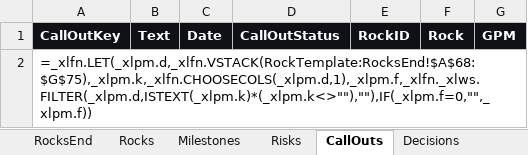
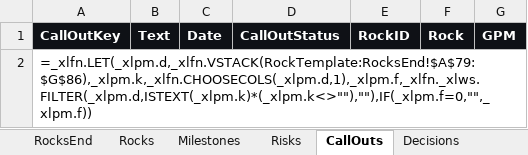
Before and after one commit to dalhhorn-ship-it/rocktracker, an Excel workbook: data/workbook.xlsx, sheet CallOuts, drawn as a sheet; values as stored, in another font and other column widths than the file's, no borders; formulas without a stored value are shown as written; the diff names each change by its address in the sheet, - before the commit and + after, or states it on an @@ line.

```diff
--- a/data/workbook.xlsx (sheet CallOuts)
+++ b/data/workbook.xlsx (sheet CallOuts)
-A2: =_xlfn.LET(_xlpm.d,_xlfn.VSTACK(RockTemplate:RocksEnd!$A$68:$G$75),_xlpm.k,_xlfn.CHOOSECOLS(_xlpm.d,1),_xlpm.f,_xlfn._xlws.FILTER(_xlpm.d,ISTEXT(_xlpm.k)*(_xlpm.k<>""),""),IF(_xlpm.f=0,"",_xlpm.f))
+A2: =_xlfn.LET(_xlpm.d,_xlfn.VSTACK(RockTemplate:RocksEnd!$A$79:$G$86),_xlpm.k,_xlfn.CHOOSECOLS(_xlpm.d,1),_xlpm.f,_xlfn._xlws.FILTER(_xlpm.d,ISTEXT(_xlpm.k)*(_xlpm.k<>""),""),IF(_xlpm.f=0,"",_xlpm.f))
```
Also changed, not shown: sheet R01 Checkout Speed, sheet R03 Same Day Fulfilment, sheet R02 Guided Onboarding, sheet R05 Legacy Returns, sheet R04 Loyalty Pilot, sheet RockTemplate, 6 more sheets, hidden cells, dist/Rock Tracker/Rock Tracker.xlsx, 22 other files.
